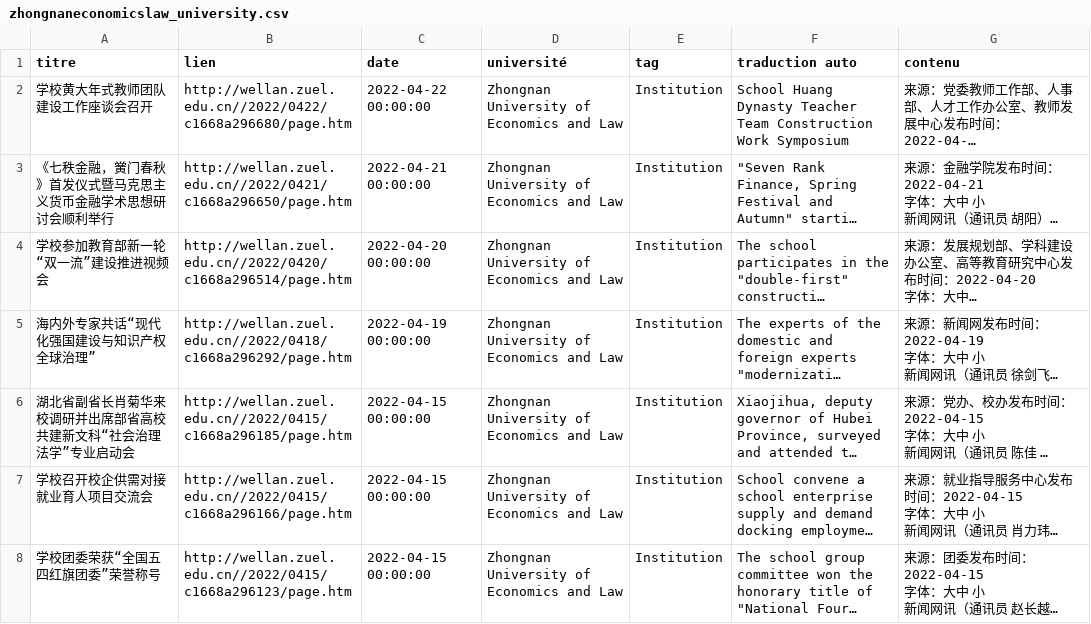
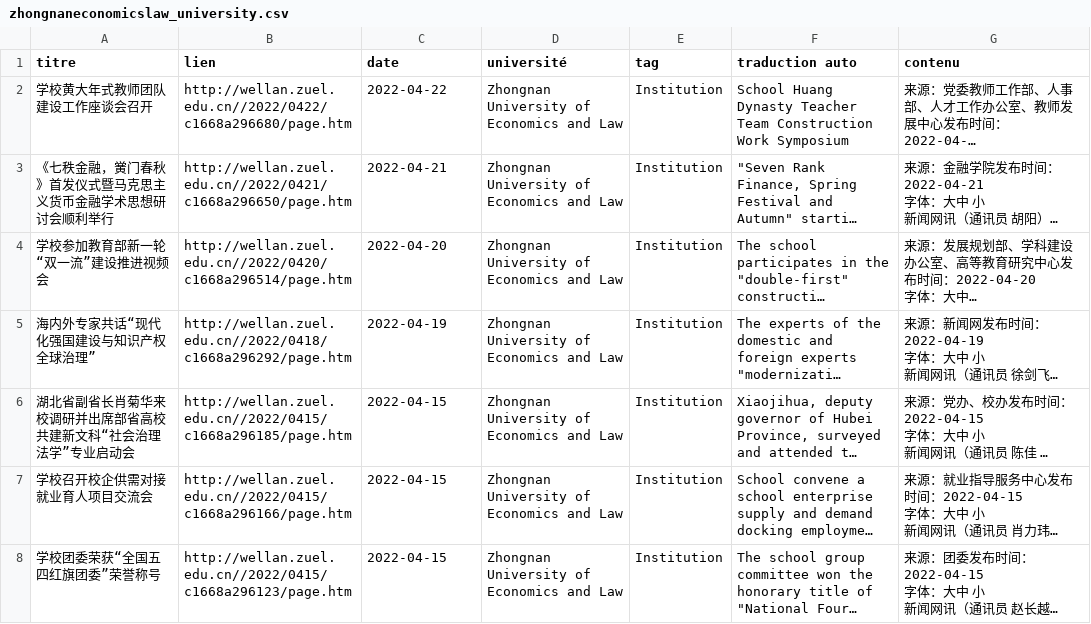
Before and after one commit to kudoeil/Hubei_universities_veille, a CSV file: universities/zhongnaneconomicslaw_university.csv, drawn as a sheet; only a part is shown; long unchanged cells end in …; the diff covers the shown part only; the diff names each change by its address in the sheet, - before the commit and + after, or states it on an @@ line.

Commit message:
màj données

```diff
--- a/universities/zhongnaneconomicslaw_university.csv
+++ b/universities/zhongnaneconomicslaw_university.csv
-C2 (date): 2022-04-22 00:00:00
+C2 (date): 2022-04-22
-C3 (date): 2022-04-21 00:00:00
+C3 (date): 2022-04-21
-C4 (date): 2022-04-20 00:00:00
+C4 (date): 2022-04-20
-C5 (date): 2022-04-19 00:00:00
+C5 (date): 2022-04-19
-C6:C8 (date): 2022-04-15 00:00:00
+C6:C8 (date): 2022-04-15
```
Also changed, not shown: 70 edited cells elsewhere in this file.
